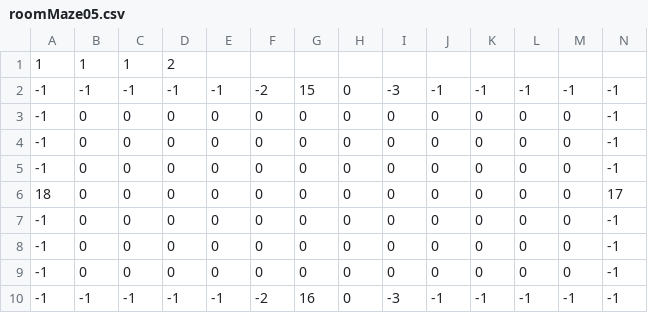
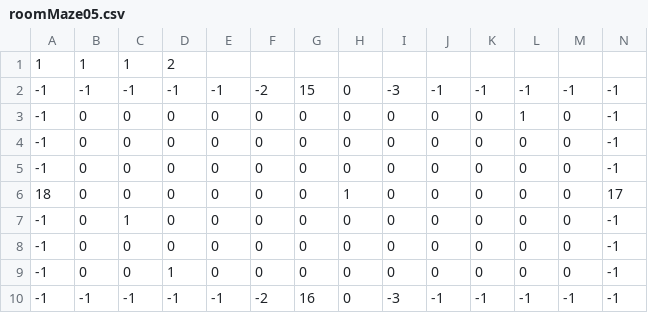
Before and after one commit to ktgoldstein/Zelda, a CSV file: LegendOfZeldaClone/Content/LevelLoading/roomMaze05.csv, drawn as a sheet.

```diff
--- a/LegendOfZeldaClone/Content/LevelLoading/roomMaze05.csv
+++ b/LegendOfZeldaClone/Content/LevelLoading/roomMaze05.csv
@@ -2,9 +2,9 @@
 -1,-1,-1,-1,-1,-2,15,0,-3,-1,-1,-1,-1,-1
+-1,0,0,0,0,0,0,0,0,0,0,1,0,-1
 -1,0,0,0,0,0,0,0,0,0,0,0,0,-1
 -1,0,0,0,0,0,0,0,0,0,0,0,0,-1
+18,0,0,0,0,0,0,1,0,0,0,0,0,17
+-1,0,1,0,0,0,0,0,0,0,0,0,0,-1
 -1,0,0,0,0,0,0,0,0,0,0,0,0,-1
-18,0,0,0,0,0,0,0,0,0,0,0,0,17
--1,0,0,0,0,0,0,0,0,0,0,0,0,-1
--1,0,0,0,0,0,0,0,0,0,0,0,0,-1
--1,0,0,0,0,0,0,0,0,0,0,0,0,-1
+-1,0,0,1,0,0,0,0,0,0,0,0,0,-1
 -1,-1,-1,-1,-1,-2,16,0,-3,-1,-1,-1,-1,-1
```
Also changed, not shown: LegendOfZeldaClone/Content/LevelLoading/roomMaze04.csv, LegendOfZeldaClone/Content/LevelLoading/roomMaze06.csv, 3 other files.
